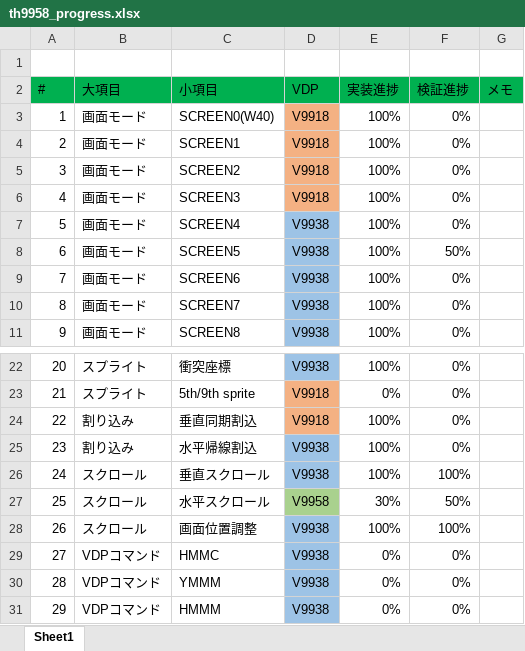
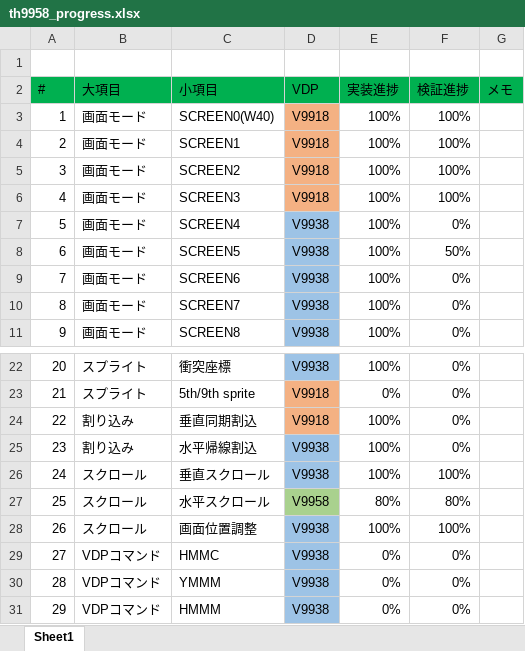
Before and after one commit to hra1129/TangCartMSX, an Excel workbook: RTL/tangnano20k_vdp_cartridge_step7/src/th9958/doc/th9958_progress.xlsx, sheet Sheet1, drawn as a sheet; only a part is shown, gaps mark what is left out; values as stored, in another font and other column widths than the file's, no borders; conditional formats not drawn; the diff names each change by its address in the sheet, - before the commit and + after, or states it on an @@ line.

Commit message:
Refactor VDP cartridge and CPU interface logic
Major update to the VDP cartridge and vdp_cpu_interface modules, including changes to input/output ports, LUT logic, and signal wiring. Removed and replaced several signals, restructured address and interrupt handling, and added new DFFCE registers. These changes improve clarity, fix wiring issues, and enhance support for additional screen modes and interrupt logic.

```diff
--- a/RTL/tangnano20k_vdp_cartridge_step7/src/th9958/doc/th9958_progress.xlsx (sheet Sheet1)
+++ b/RTL/tangnano20k_vdp_cartridge_step7/src/th9958/doc/th9958_progress.xlsx (sheet Sheet1)
-F3:F6 (検証進捗): 0%
+F3:F6 (検証進捗): 100%
-E27 (実装進捗): 30%
+E27 (実装進捗): 80%
-F27 (検証進捗): 50%
+F27 (検証進捗): 80%
```
Also changed, not shown: 31 other files.
